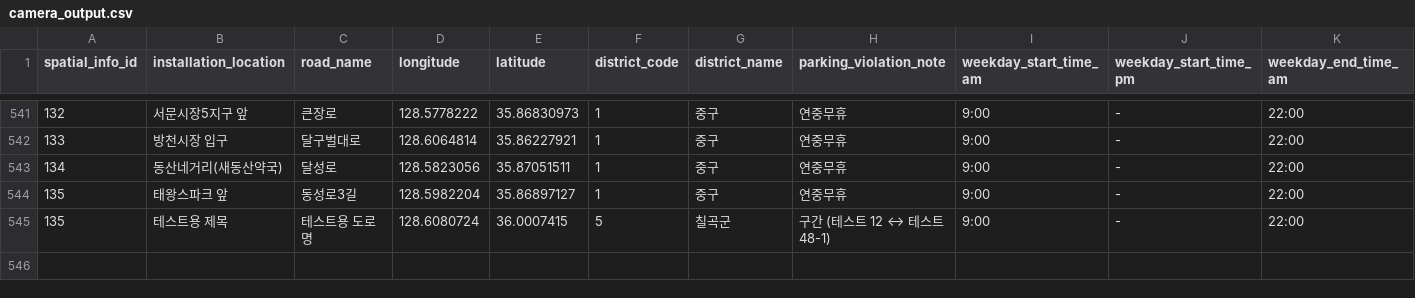
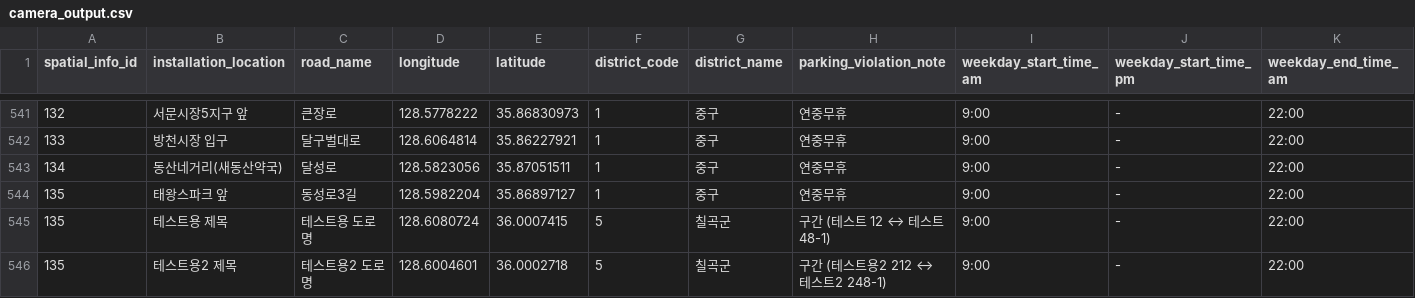
Before and after one commit to ncdino/parking-ticket, a CSV file: parking-ticket/public/data/camera_output.csv, drawn as a sheet; only a part is shown, gaps mark what is left out; rows hold the shown columns only; the diff names each change by its address in the sheet, - before the commit and + after, or states it on an @@ line.

```diff
--- a/parking-ticket/public/data/camera_output.csv
+++ b/parking-ticket/public/data/camera_output.csv
+row 546: 135 | 테스트용2 제목 | 테스트용2 도로명 | 128.6004601 | 36.0002718 | 5 | 칠곡군 | 구간 (테스트용2 212 ↔ 테스트2 248-1) | 9:00 | - | 22:00
```
